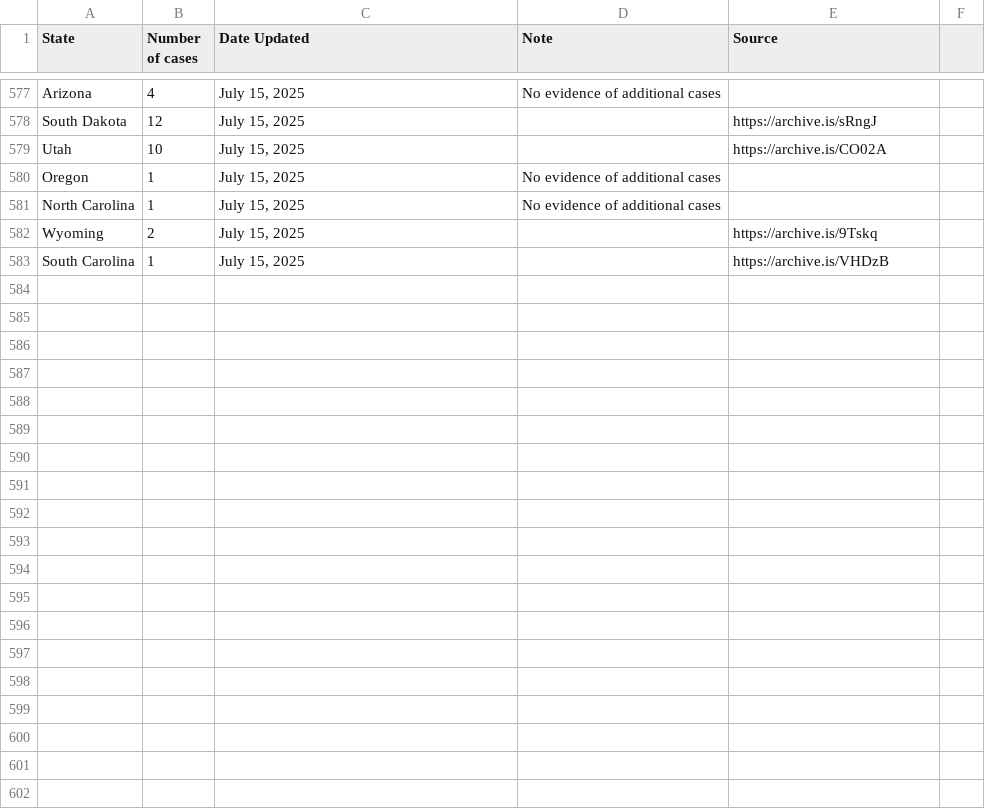
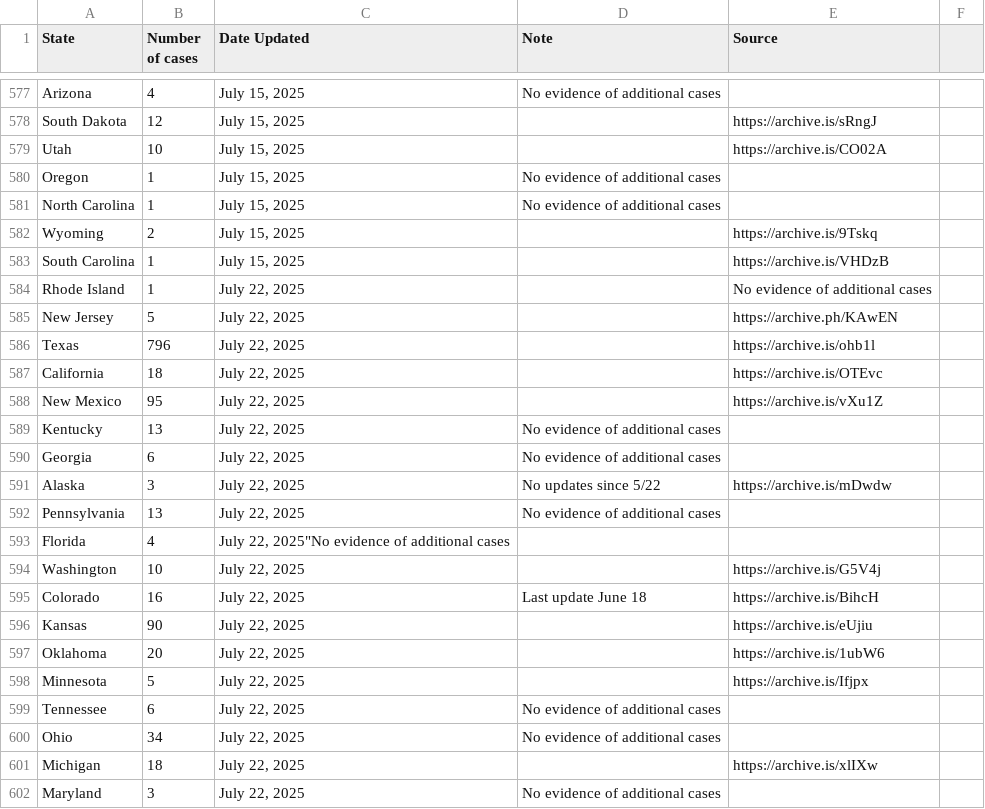
Before and after one commit to ehulland/measles_TX, a CSV file: Data/Measles 2025_Manual extraction_US states.csv, drawn as a sheet; only a part is shown, gaps mark what is left out; the diff covers the shown part only; the diff names each change by its address in the sheet, - before the commit and + after, or states it on an @@ line.

```diff
--- a/Data/Measles 2025_Manual extraction_US states.csv
+++ b/Data/Measles 2025_Manual extraction_US states.csv
+row 584: Rhode Island | 1 | July 22, 2025 |  | No evidence of additional cases
+row 585: New Jersey | 5 | July 22, 2025 |  | https://archive.ph/KAwEN
+row 586: Texas | 796 | July 22, 2025 |  | https://archive.is/ohb1l
+row 587: California | 18 | July 22, 2025 |  | https://archive.is/OTEvc
+row 588: New Mexico | 95 | July 22, 2025 |  | https://archive.is/vXu1Z
+row 589: Kentucky | 13 | July 22, 2025 | No evidence of additional cases
+row 590: Georgia | 6 | July 22, 2025 | No evidence of additional cases
+row 591: Alaska | 3 | July 22, 2025 | No updates since 5/22 | https://archive.is/mDwdw
+row 592: Pennsylvania | 13 | July 22, 2025 | No evidence of additional cases
+row 593: Florida | 4 | July 22, 2025"No evidence of additional cases
+row 594: Washington | 10 | July 22, 2025 |  | https://archive.is/G5V4j
+row 595: Colorado | 16 | July 22, 2025 | Last update June 18 | https://archive.is/BihcH
+row 596: Kansas | 90 | July 22, 2025 |  | https://archive.is/eUjiu
+row 597: Oklahoma | 20 | July 22, 2025 |  | https://archive.is/1ubW6
+row 598: Minnesota | 5 | July 22, 2025 |  | https://archive.is/Ifjpx
+row 599: Tennessee | 6 | July 22, 2025 | No evidence of additional cases
+row 600: Ohio | 34 | July 22, 2025 | No evidence of additional cases
+row 601: Michigan | 18 | July 22, 2025 |  | https://archive.is/xlIXw
+row 602: Maryland | 3 | July 22, 2025 | No evidence of additional cases
```
Also changed, not shown: 21 added rows elsewhere in this file.
